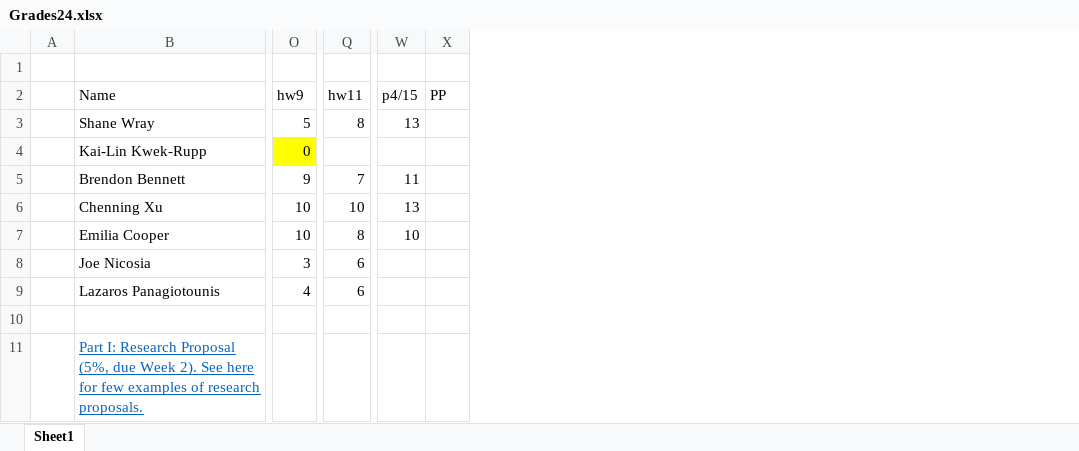
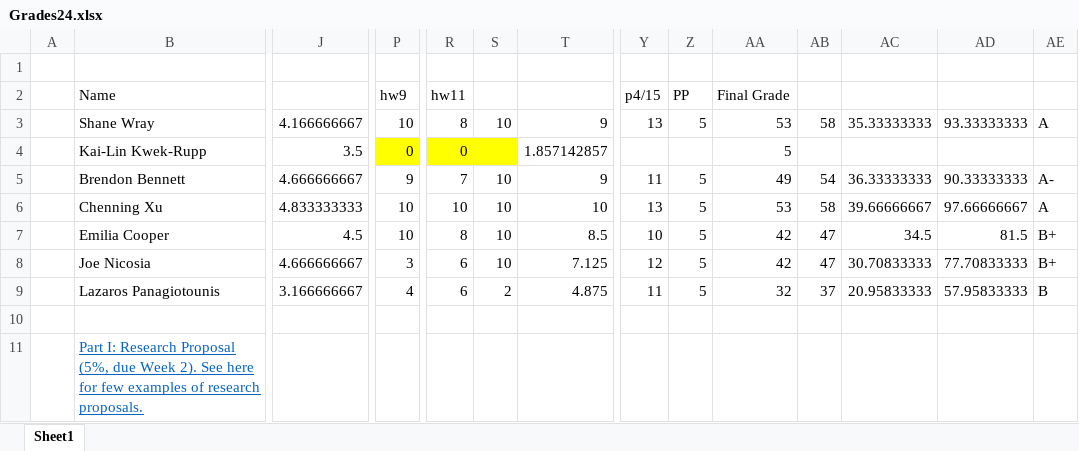
Before and after one commit to riosavila/riosavila.github.io, an Excel workbook: rm-data/quizes/Grades24.xlsx, sheet Sheet1, drawn as a sheet; only a part is shown, gaps mark what is left out; values as stored, in another font and other column widths than the file's, no borders; addresses are those after the commit; the diff covers the shown part only; the diff names each change by its address in the sheet, - before the commit and + after, or states it on an @@ line.

```diff
--- a/rm-data/quizes/Grades24.xlsx (sheet Sheet1)
+++ b/rm-data/quizes/Grades24.xlsx (sheet Sheet1)
+column J, rows 3-9: 4.166666667 | 3.5 | 4.666666667 | 4.833333333 | 4.5 | 4.666666667 | 3.166666667
+column S, rows 3-9: 10 |  | 10 | 10 | 10 | 10 | 2
+column T, rows 3-9: 9 | 1.857142857 | 9 | 10 | 8.5 | 7.125 | 4.875
+column AA (Final Grade), rows 3-9: 53 | 5 | 49 | 53 | 42 | 42 | 32
+column AB, rows 3-9: 58 |  | 54 | 58 | 47 | 47 | 37
+column AC, rows 3-9: 35.33333333 |  | 36.33333333 | 39.66666667 | 34.5 | 30.70833333 | 20.95833333
+column AD, rows 3-9: 93.33333333 |  | 90.33333333 | 97.66666667 | 81.5 | 77.70833333 | 57.95833333
+column AE, rows 3-9: A |  | A- | A | B+ | B+ | B
-P3 (hw9): 5
+P3 (hw9): 10
-Z3 (PP): (empty)
+Z3 (PP): 5
-R4 (hw11): (empty)
+R4 (hw11): 0
-R4 fill: none
+R4 fill: #FFFF00
-Z5:Z9 (PP): (empty)
+Z5:Z9 (PP): 5
-Y8 (p4/15): (empty)
+Y8 (p4/15): 12
-Y9 (p4/15): (empty)
+Y9 (p4/15): 11
```
Also changed, not shown: 1 removed column and 3 edited cells elsewhere in this sheet, 4 other files.
